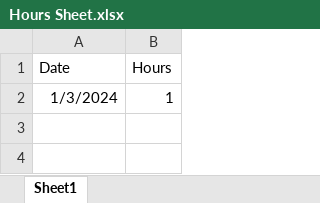
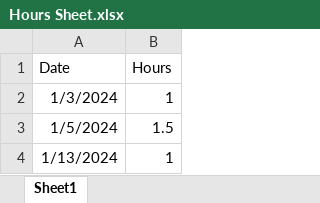
Before and after one commit to GabrielKrishnadasan/VentureX, an Excel workbook: Hours Sheet.xlsx, sheet Sheet1, drawn as a sheet; values as stored, in another font and other column widths than the file's, no borders; the diff names each change by its address in the sheet, - before the commit and + after, or states it on an @@ line.

Commit message:
Updated hour sheet

```diff
--- a/Hours Sheet.xlsx (sheet Sheet1)
+++ b/Hours Sheet.xlsx (sheet Sheet1)
+row 3: 1/5/2024 | 1.5
+row 4: 1/13/2024 | 1
```
